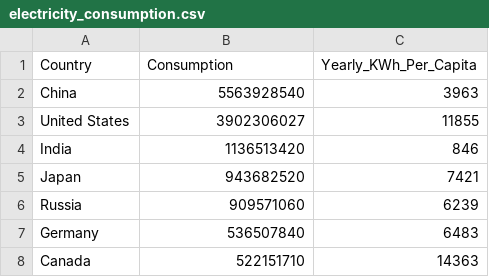
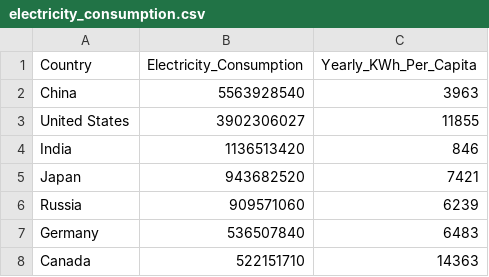
Before and after one commit to JunJie0149/FIT-3179-Week9_and_Week10_Homework, a CSV file: dataset/electricity_consumption.csv, drawn as a sheet; only a part is shown.

Commit message:
updated dataset

```diff
--- a/dataset/electricity_consumption.csv
+++ b/dataset/electricity_consumption.csv
@@ -1,2 +1,2 @@
-Country,Consumption ,Yearly_KWh_Per_Capita
+Country,Electricity_Consumption ,Yearly_KWh_Per_Capita
 China,5563928540,3963
```
